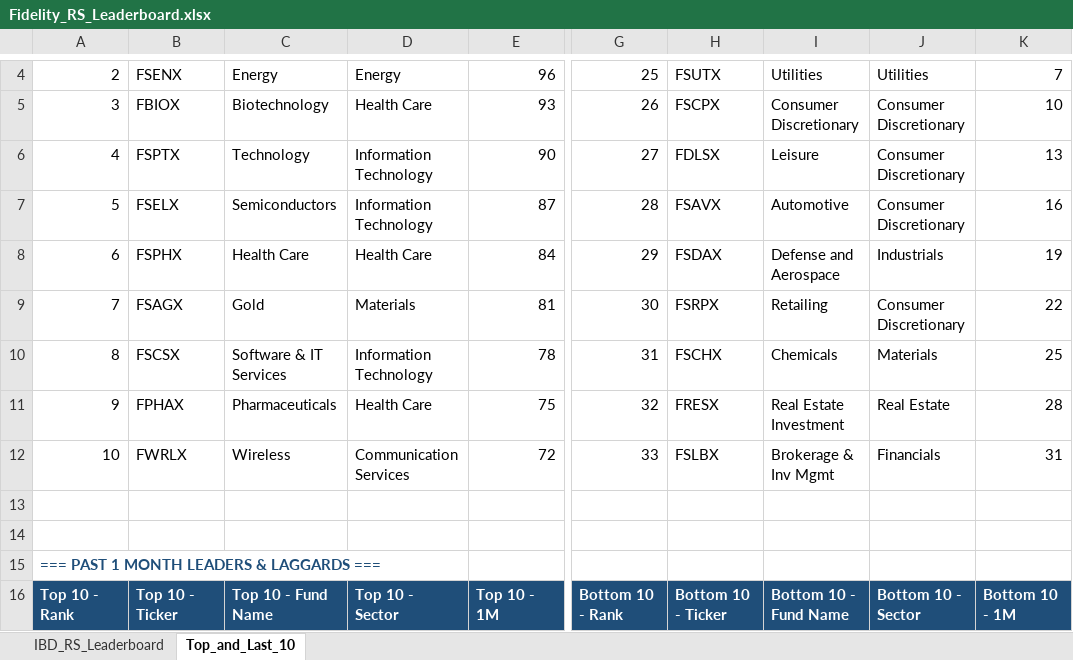
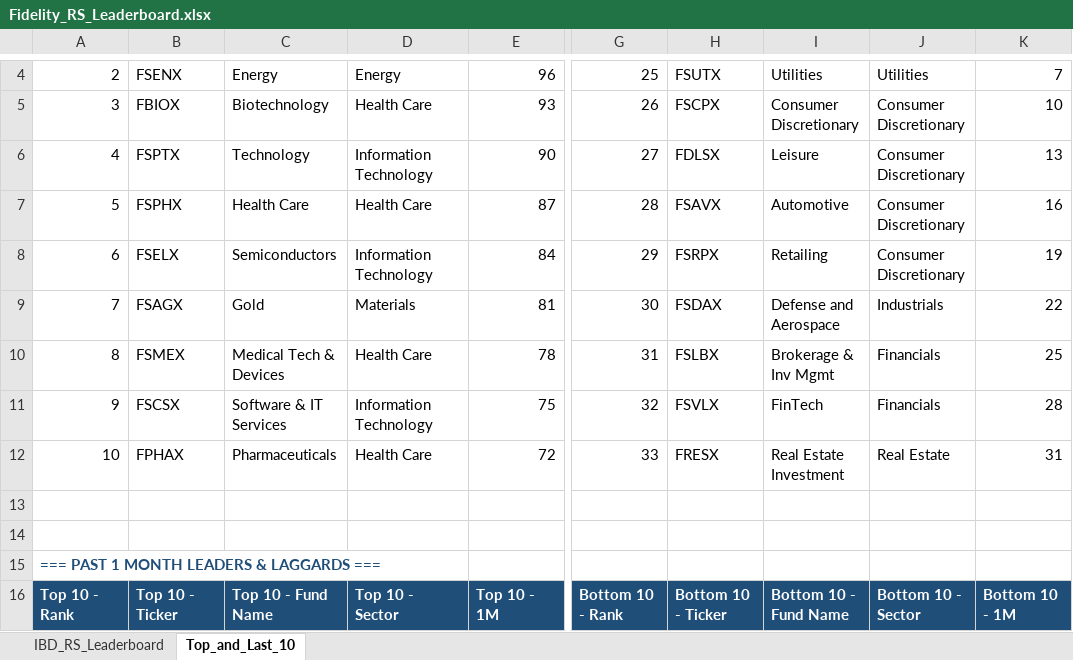
Before and after one commit to Jamesssurfer/Fidelity-Sector-Tracker, an Excel workbook: Fidelity_RS_Leaderboard.xlsx, sheet Top_and_Last_10, drawn as a sheet; only a part is shown, gaps mark what is left out; values as stored, in another font and other column widths than the file's, no borders; formulas without a stored value are shown as written; the diff covers the shown part only; the diff names each change by its address in the sheet, - before the commit and + after, or states it on an @@ line.

```diff
--- a/Fidelity_RS_Leaderboard.xlsx (sheet Top_and_Last_10)
+++ b/Fidelity_RS_Leaderboard.xlsx (sheet Top_and_Last_10)
-B7: FSELX
+B7: FSPHX
-C7: Semiconductors
+C7: Health Care
-D7: Information Technology
+D7: Health Care
-B8: FSPHX
+B8: FSELX
-C8: Health Care
+C8: Semiconductors
-D8: Health Care
+D8: Information Technology
-H8: FSDAX
+H8: FSRPX
-I8: Defense and Aerospace
+I8: Retailing
-J8: Industrials
+J8: Consumer Discretionary
-H9: FSRPX
+H9: FSDAX
-I9: Retailing
+I9: Defense and Aerospace
-J9: Consumer Discretionary
+J9: Industrials
-B10: FSCSX
+B10: FSMEX
-C10: Software & IT Services
+C10: Medical Tech & Devices
-D10: Information Technology
+D10: Health Care
-H10: FSCHX
+H10: FSLBX
-I10: Chemicals
+I10: Brokerage & Inv Mgmt
-J10: Materials
+J10: Financials
-B11: FPHAX
+B11: FSCSX
-C11: Pharmaceuticals
+C11: Software & IT Services
-D11: Health Care
+D11: Information Technology
-H11: FRESX
+H11: FSVLX
-I11: Real Estate Investment
+I11: FinTech
-J11: Real Estate
+J11: Financials
-B12: FWRLX
+B12: FPHAX
-C12: Wireless
+C12: Pharmaceuticals
-D12: Communication Services
+D12: Health Care
-H12: FSLBX
+H12: FRESX
-I12: Brokerage & Inv Mgmt
+I12: Real Estate Investment
-J12: Financials
+J12: Real Estate
```
Also changed, not shown: 6 added rows, 6 removed rows and 187 edited cells elsewhere in this sheet, sheet IBD_RS_Leaderboard.
